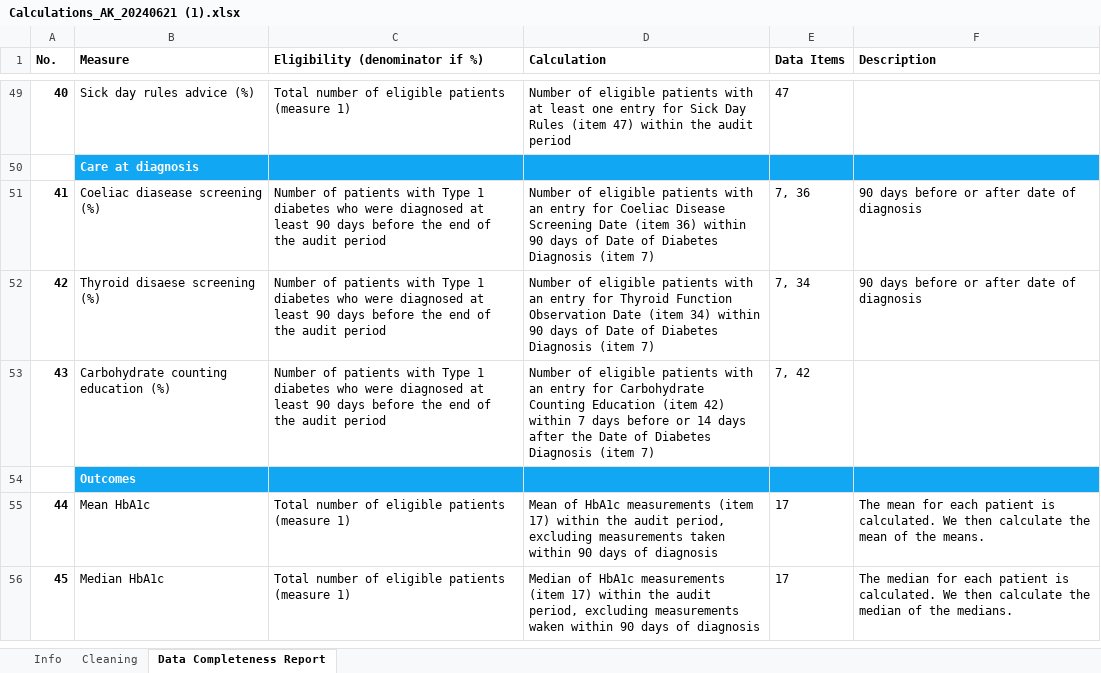
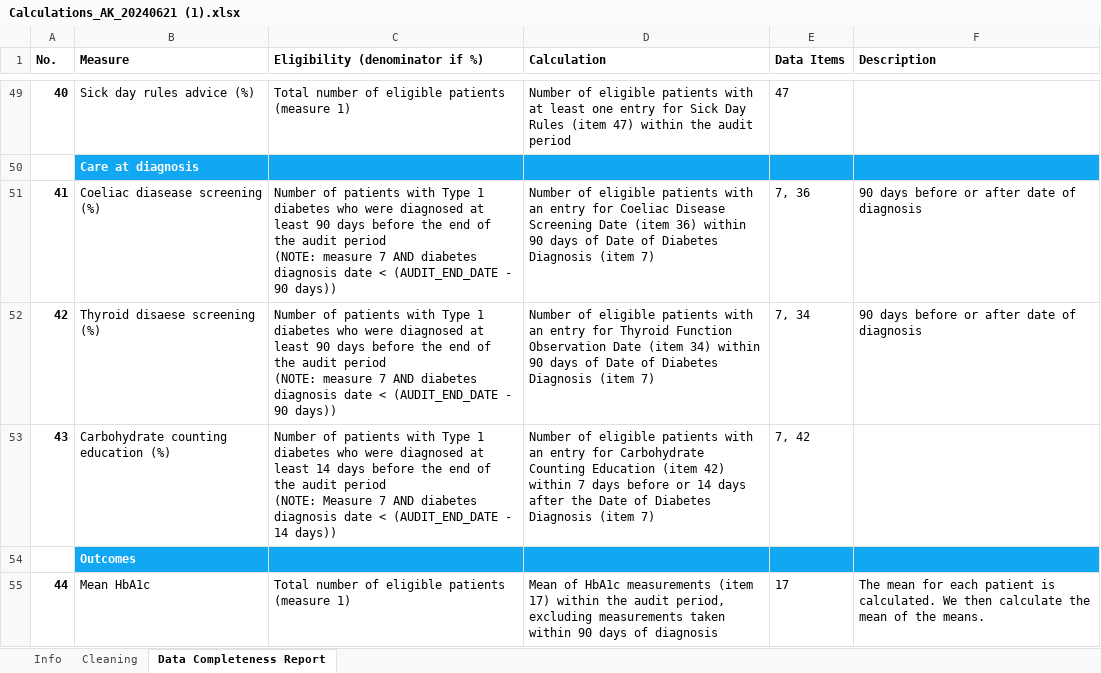
Before and after one commit to rcpch/national-paediatric-diabetes-audit, an Excel workbook: project/npda/dummy_sheets/kpi-specifications/Calculations_AK_20240621 (1).xlsx, sheet Data Completeness Report, drawn as a sheet; only a part is shown, gaps mark what is left out; the shorter side is filled out with more unchanged rows; values as stored, in another font and other column widths than the file's, no borders; ↵ is a line break in a cell; the diff names each change by its address in the sheet, - before the commit and + after, or states it on an @@ line.

Commit message:
updates kpi41-43 excel defintions
Signed-off-by: anchit-chandran <anchit97123@gmail.com>

```diff
--- a/project/npda/dummy_sheets/kpi-specifications/Calculations_AK_20240621 (1).xlsx (sheet Data Completeness Report)
+++ b/project/npda/dummy_sheets/kpi-specifications/Calculations_AK_20240621 (1).xlsx (sheet Data Completeness Report)
-C51:C52 (Eligibility (denominator if %)): …audit period
+C51:C52 (Eligibility (denominator if %)): …audit period ↵ (NOTE: measure 7 AND diabetes diagnosis date < (AUDIT_END_DATE - 90 days))
-C53 (Eligibility (denominator if %)): …at least 90 days before the end of the audit period
+C53 (Eligibility (denominator if %)): …at least 14 days before the end of the audit period ↵ (NOTE: Measure 7 AND diabetes diagnosis date < (AUDIT_END_DATE - 14 days))
```
Also changed, not shown: 1 other file.
